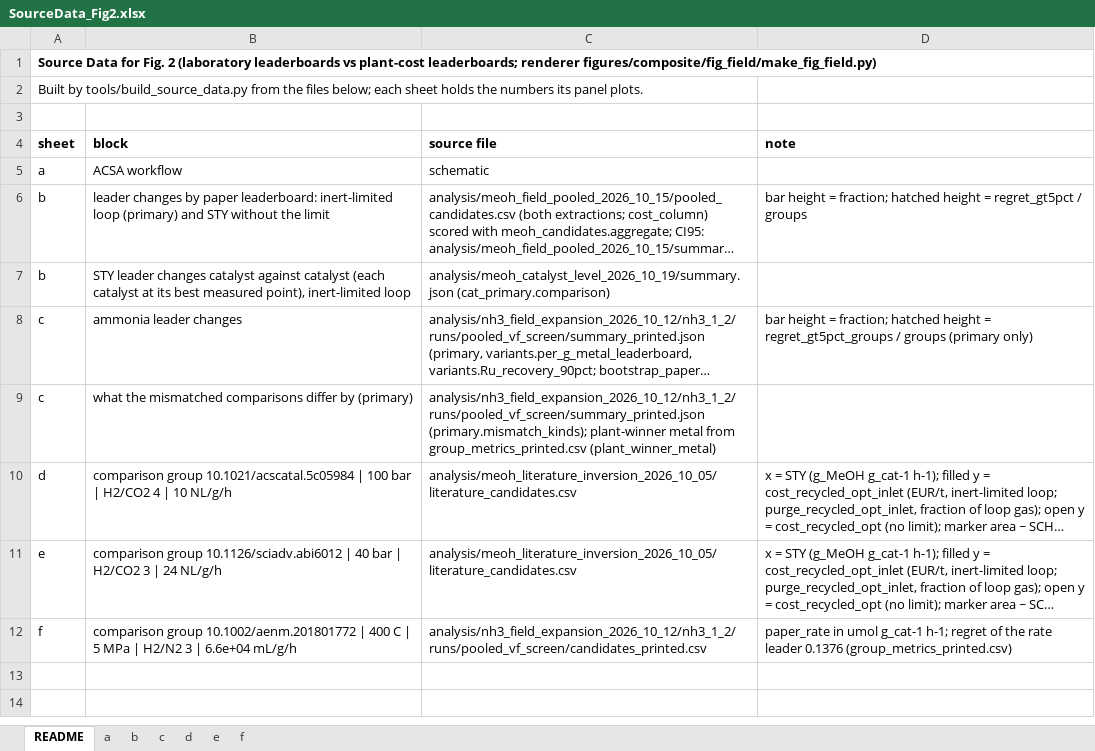
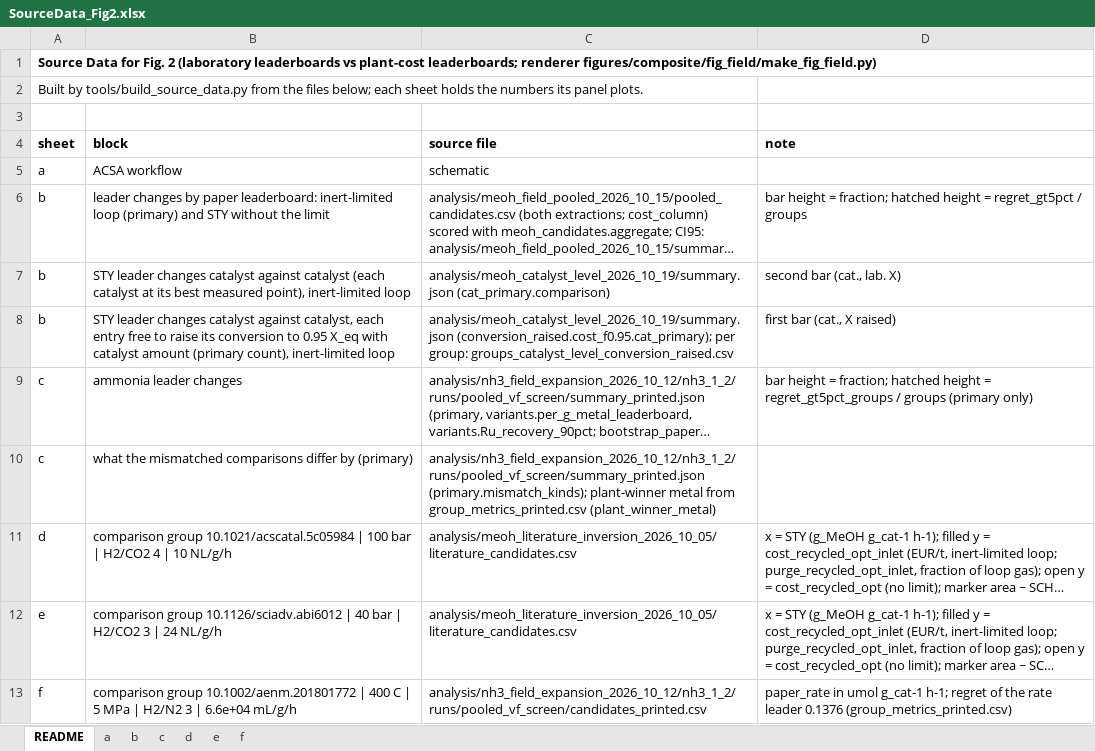
Before and after one commit to stloendays/Catalyst-Essay, an Excel workbook: source_data/SourceData_Fig2.xlsx, sheet README, drawn as a sheet; long unchanged cells end in …; values as stored, in another font and other column widths than the file's, no borders; the diff names each change by its address in the sheet, - before the commit and + after, or states it on an @@ line.

```diff
--- a/source_data/SourceData_Fig2.xlsx (sheet README)
+++ b/source_data/SourceData_Fig2.xlsx (sheet README)
-D7 (note): (empty)
+D7 (note): second bar (cat., lab. X)
+row 8: b | STY leader changes catalyst against catalyst, each entry free to raise its conversion to 0.95 X_eq with catalyst amount (primary count), inert-limited loop | analysis/meoh_catalyst_level_2026_10_19/summary.json (conversion_raised.cost_f0.95.cat_primary); per group: groups_catalyst_level_conversion_raised.csv | first bar (cat., X raised)
```
Also changed, not shown: sheet b, source_data/SourceData_EDFig7.xlsx, source_data/SourceData_Fig4.xlsx, 11 other files.
